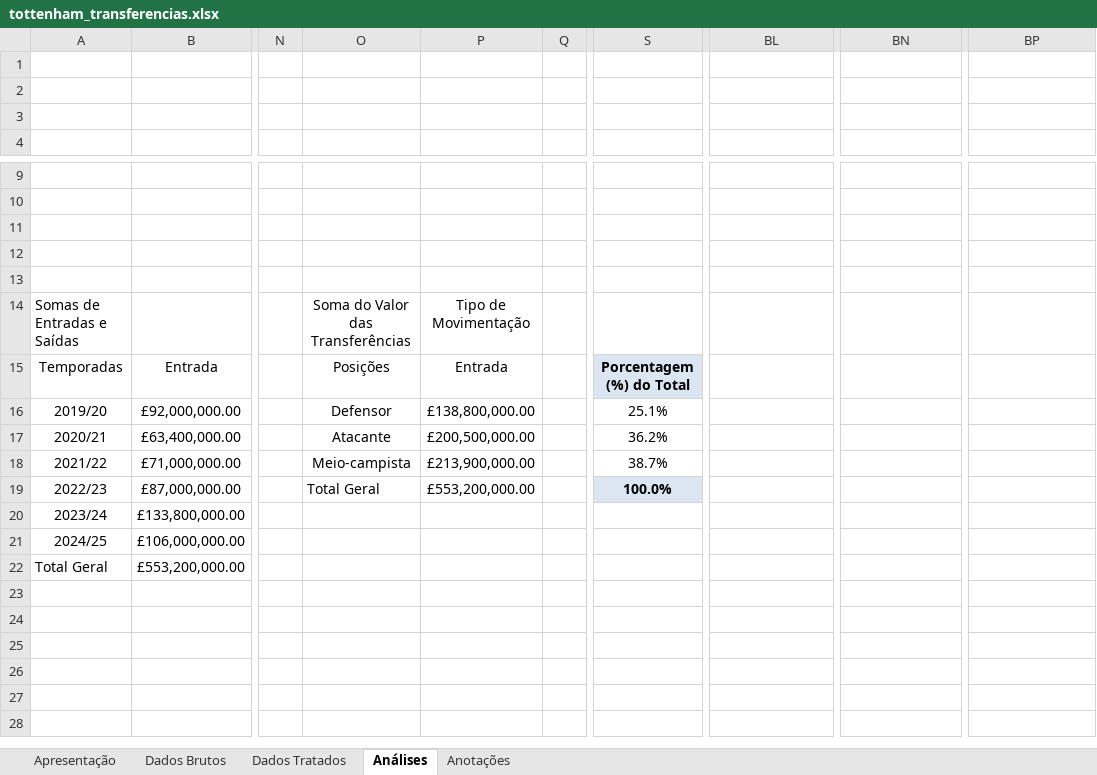
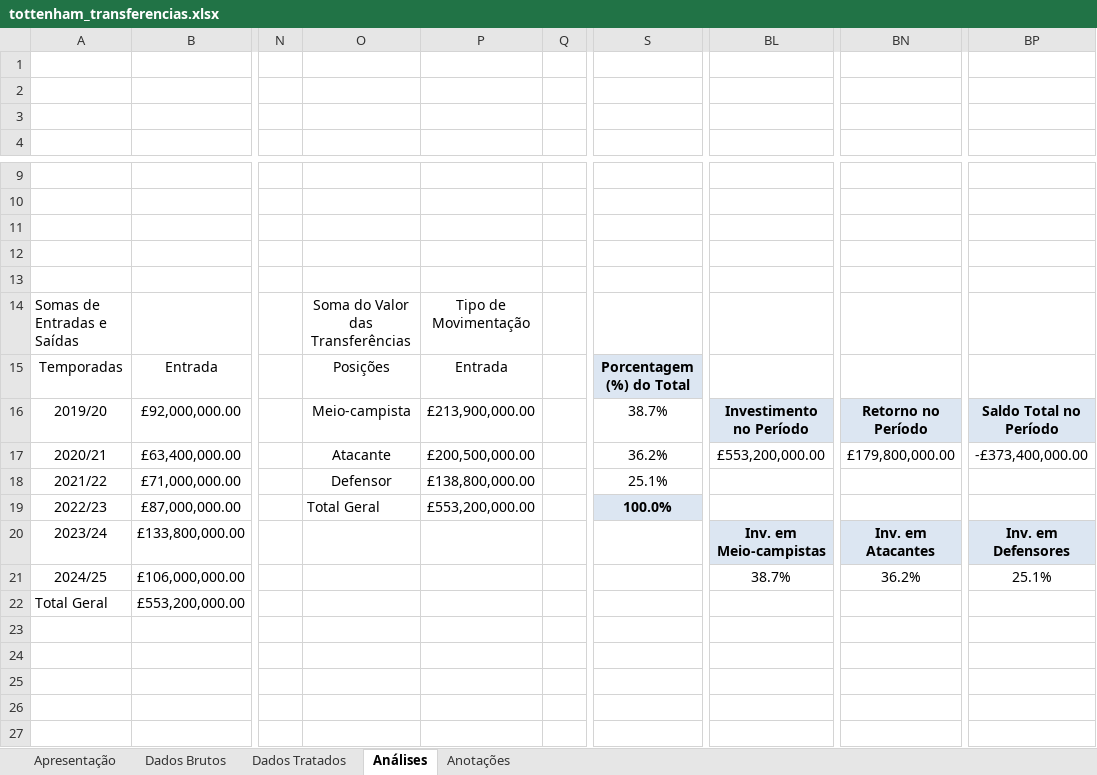
Before and after one commit to mendes078/projeto-tottenham, an Excel workbook: notebooks/tottenham_transferencias.xlsx, sheet Análises, drawn as a sheet; only a part is shown, gaps mark what is left out; the shorter side is filled out with more unchanged rows; values as stored, in another font and other column widths than the file's, no borders; charts and pictures not drawn; the diff names each change by its address in the sheet, - before the commit and + after, or states it on an @@ line.

Commit message:
44. Começo da 6ª análise
Começando a sexta análise por reunir as evidências das outras análises.

```diff
--- a/notebooks/tottenham_transferencias.xlsx (sheet Análises)
+++ b/notebooks/tottenham_transferencias.xlsx (sheet Análises)
-O16: Defensor
+O16: Meio-campista
-P16: £138,800,000.00
+P16: £213,900,000.00
-S16: 25.1%
+S16: 38.7%
-BL16: (empty)
+BL16: Investimento no Período
-BL16 fill: none
+BL16 fill: #DCE6F2
-BN16: (empty)
+BN16: Retorno no Período
-BN16 fill: none
+BN16 fill: #DCE6F2
-BP16: (empty)
+BP16: Saldo Total no Período
-BP16 fill: none
+BP16 fill: #DCE6F2
-BL17: (empty)
+BL17: £553,200,000.00
-BN17: (empty)
+BN17: £179,800,000.00
-BP17: (empty)
+BP17: -£373,400,000.00
-O18: Meio-campista
+O18: Defensor
-P18: £213,900,000.00
+P18: £138,800,000.00
-S18: 38.7%
+S18: 25.1%
-BL20: (empty)
+BL20: Inv. em Meio-campistas
-BL20 fill: none
+BL20 fill: #DCE6F2
-BN20: (empty)
+BN20: Inv. em Atacantes
-BN20 fill: none
+BN20 fill: #DCE6F2
-BP20: (empty)
+BP20: Inv. em Defensores
-BP20 fill: none
+BP20 fill: #DCE6F2
-BL21: (empty)
+BL21: 38.7%
-BN21: (empty)
+BN21: 36.2%
-BP21: (empty)
+BP21: 25.1%
```
Also changed, not shown: charts or pictures.
